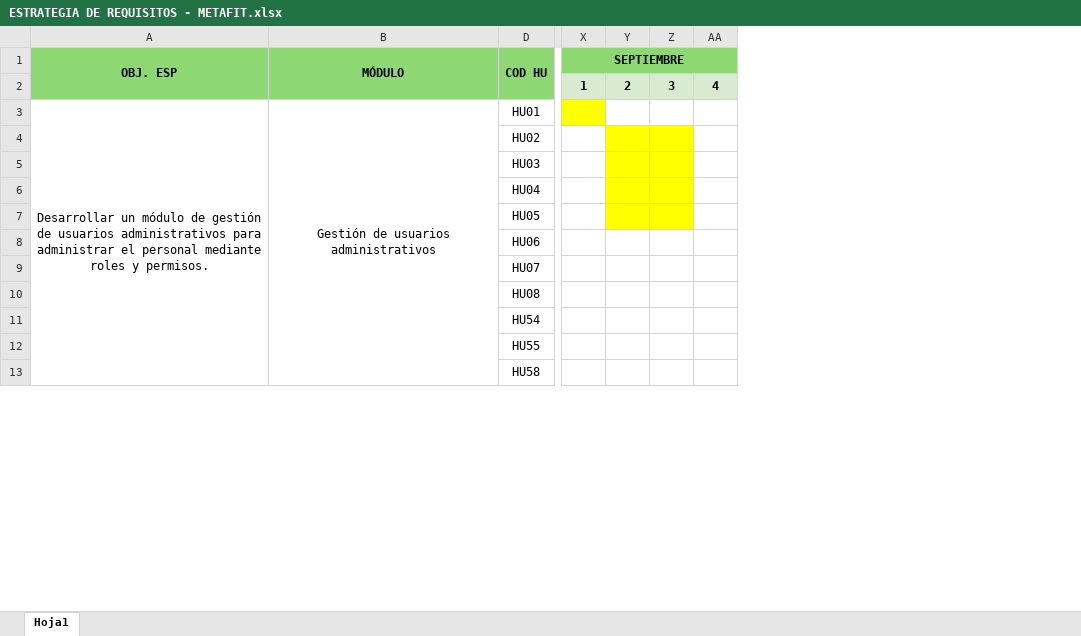
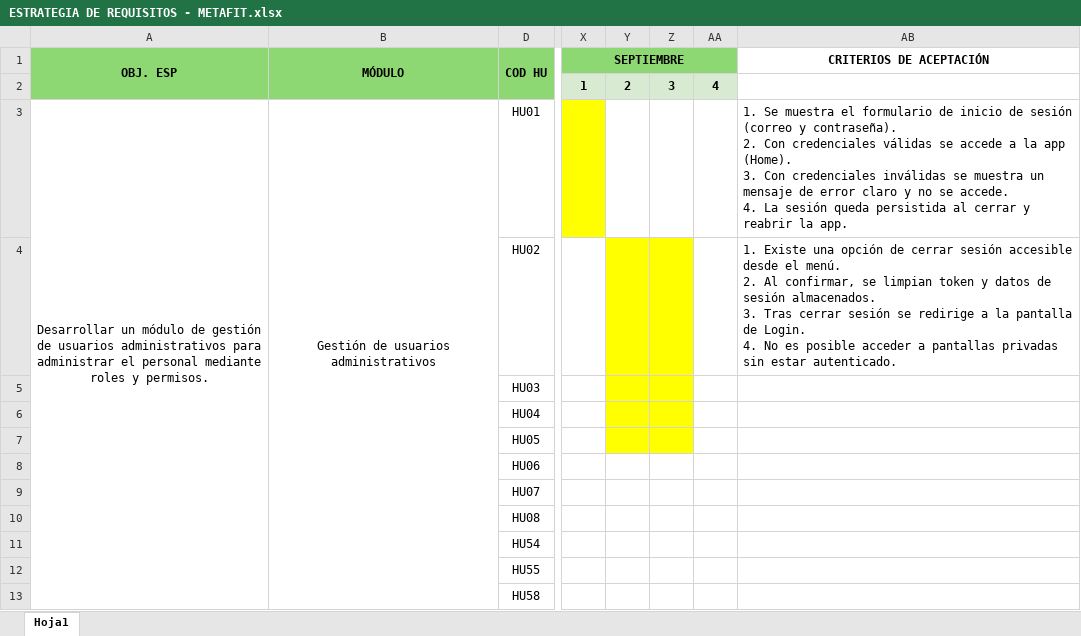
Before and after one commit to juanscarvajal04-droid/Equipo_Metafit, an Excel workbook: exceldoc/ESTRATEGIA DE REQUISITOS - METAFIT.xlsx, sheet Hoja1, drawn as a sheet; only a part is shown, gaps mark what is left out; values as stored, in another font and other column widths than the file's, no borders; ↵ is a line break in a cell; the diff names each change by its address in the sheet, - before the commit and + after, or states it on an @@ line.

```diff
--- a/exceldoc/ESTRATEGIA DE REQUISITOS - METAFIT.xlsx (sheet Hoja1)
+++ b/exceldoc/ESTRATEGIA DE REQUISITOS - METAFIT.xlsx (sheet Hoja1)
+column AB (CRITERIOS DE ACEPTACIÓN), rows 3-4: 1. Se muestra el formulario de inicio de sesión (correo y contraseña). ↵ 2. Con credenciales válidas se accede a la app (Home). ↵ 3. Con credenciales inválidas se muestra un mensaje de error claro y no se accede. ↵ 4. La sesión queda persistida al cerrar y reabrir la app. | 1. Existe una opción de cerrar sesión accesible desde el menú. ↵ 2. Al confirmar, se limpian token y datos de sesión almacenados. ↵ 3. Tras cerrar sesión se redirige a la pantalla de Login. ↵ 4. No es posible acceder a pantallas privadas sin estar autenticado.
```
Also changed, not shown: exceldoc/ESTRATEGIA REQUISITOS.xlsx, 21 other files.
